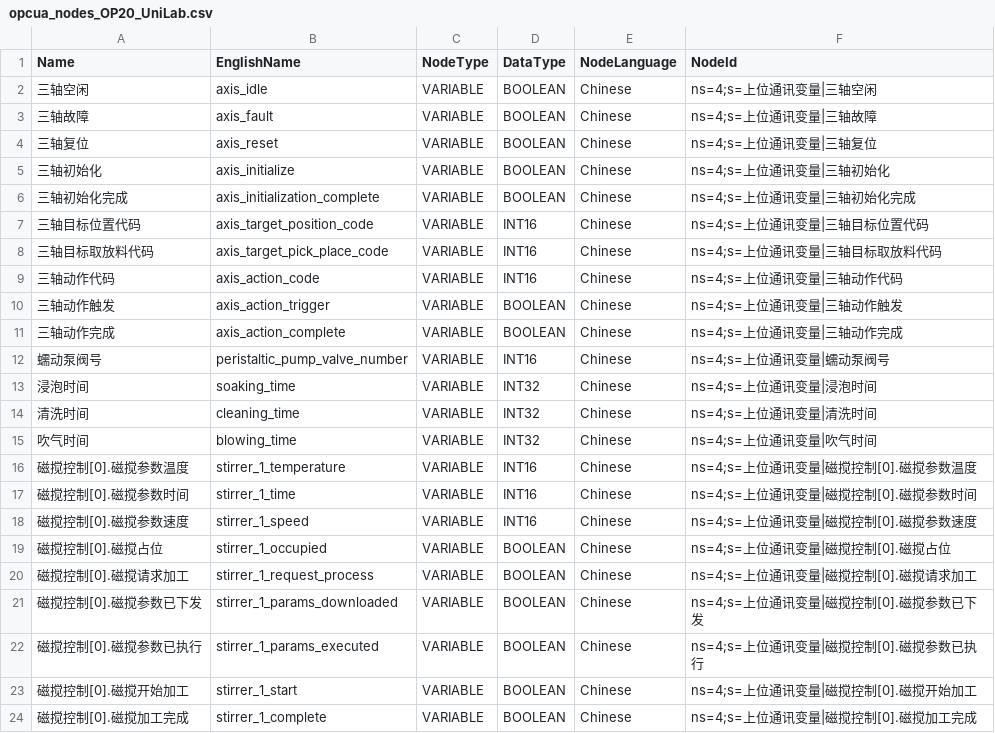
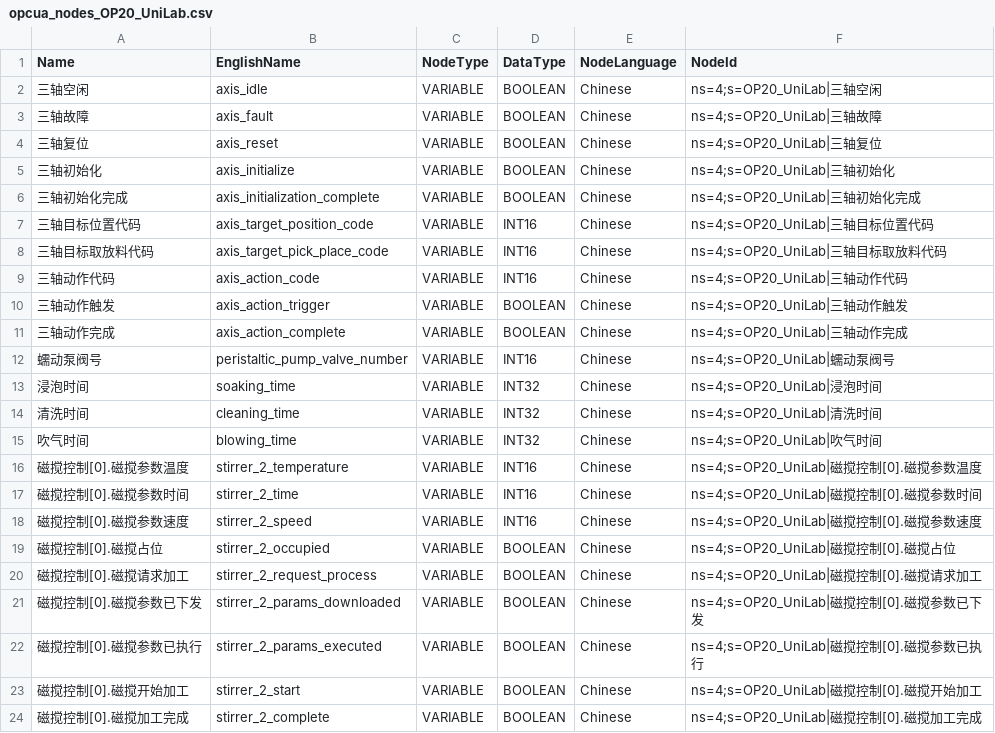
Before and after one commit to raoyi971102-gif/Uni-Lab-OS, a CSV file: unilabos/devices/workstation/AI4M/opcua_nodes_OP20_UniLab.csv, drawn as a sheet; only a part is shown; the diff covers the shown part only.

```diff
--- a/unilabos/devices/workstation/AI4M/opcua_nodes_OP20_UniLab.csv
+++ b/unilabos/devices/workstation/AI4M/opcua_nodes_OP20_UniLab.csv
@@ -1,24 +1,24 @@
 Name,EnglishName,NodeType,DataType,NodeLanguage,NodeId
-三轴空闲,axis_idle,VARIABLE,BOOLEAN,Chinese,ns=4;s=上位通讯变量|三轴空闲
-三轴故障,axis_fault,VARIABLE,BOOLEAN,Chinese,ns=4;s=上位通讯变量|三轴故障
-三轴复位,axis_reset,VARIABLE,BOOLEAN,Chinese,ns=4;s=上位通讯变量|三轴复位
-三轴初始化,axis_initialize,VARIABLE,BOOLEAN,Chinese,ns=4;s=上位通讯变量|三轴初始化
-三轴初始化完成,axis_initialization_complete,VARIABLE,BOOLEAN,Chinese,ns=4;s=上位通讯变量|三轴初始化完成
-三轴目标位置代码,axis_target_position_code,VARIABLE,INT16,Chinese,ns=4;s=上位通讯变量|三轴目标位置代码
-三轴目标取放料代码,axis_target_pick_place_code,VARIABLE,INT16,Chinese,ns=4;s=上位通讯变量|三轴目标取放料代码
-三轴动作代码,axis_action_code,VARIABLE,INT16,Chinese,ns=4;s=上位通讯变量|三轴动作代码
-三轴动作触发,axis_action_trigger,VARIABLE,BOOLEAN,Chinese,ns=4;s=上位通讯变量|三轴动作触发
-三轴动作完成,axis_action_complete,VARIABLE,BOOLEAN,Chinese,ns=4;s=上位通讯变量|三轴动作完成
-蠕动泵阀号,peristaltic_pump_valve_number,VARIABLE,INT16,Chinese,ns=4;s=上位通讯变量|蠕动泵阀号
-浸泡时间,soaking_time,VARIABLE,INT32,Chinese,ns=4;s=上位通讯变量|浸泡时间
-清洗时间,cleaning_time,VARIABLE,INT32,Chinese,ns=4;s=上位通讯变量|清洗时间
-吹气时间,blowing_time,VARIABLE,INT32,Chinese,ns=4;s=上位通讯变量|吹气时间
-磁搅控制[0].磁搅参数温度,stirrer_1_temperature,VARIABLE,INT16,Chinese,ns=4;s=上位通讯变量|磁搅控制[0].磁搅参数温度
-磁搅控制[0].磁搅参数时间,stirrer_1_time,VARIABLE,INT16,Chinese,ns=4;s=上位通讯变量|磁搅控制[0].磁搅参数时间
-磁搅控制[0].磁搅参数速度,stirrer_1_speed,VARIABLE,INT16,Chinese,ns=4;s=上位通讯变量|磁搅控制[0].磁搅参数速度
-磁搅控制[0].磁搅占位,stirrer_1_occupied,VARIABLE,BOOLEAN,Chinese,ns=4;s=上位通讯变量|磁搅控制[0].磁搅占位
-磁搅控制[0].磁搅请求加工,stirrer_1_request_process,VARIABLE,BOOLEAN,Chinese,ns=4;s=上位通讯变量|磁搅控制[0].磁搅请求加工
-磁搅控制[0].磁搅参数已下发,stirrer_1_params_downloaded,VARIABLE,BOOLEAN,Chinese,ns=4;s=上位通讯变量|磁搅控制[0].磁搅参数已下发
-磁搅控制[0].磁搅参数已执行,stirrer_1_params_executed,VARIABLE,BOOLEAN,Chinese,ns=4;s=上位通讯变量|磁搅控制[0].磁搅参数已执行
-磁搅控制[0].磁搅开始加工,stirrer_1_start,VARIABLE,BOOLEAN,Chinese,ns=4;s=上位通讯变量|磁搅控制[0].磁搅开始加工
-磁搅控制[0].磁搅加工完成,stirrer_1_complete,VARIABLE,BOOLEAN,Chinese,ns=4;s=上位通讯变量|磁搅控制[0].磁搅加工完成
+三轴空闲,axis_idle,VARIABLE,BOOLEAN,Chinese,ns=4;s=OP20_UniLab|三轴空闲
+三轴故障,axis_fault,VARIABLE,BOOLEAN,Chinese,ns=4;s=OP20_UniLab|三轴故障
+三轴复位,axis_reset,VARIABLE,BOOLEAN,Chinese,ns=4;s=OP20_UniLab|三轴复位
+三轴初始化,axis_initialize,VARIABLE,BOOLEAN,Chinese,ns=4;s=OP20_UniLab|三轴初始化
+三轴初始化完成,axis_initialization_complete,VARIABLE,BOOLEAN,Chinese,ns=4;s=OP20_UniLab|三轴初始化完成
+三轴目标位置代码,axis_target_position_code,VARIABLE,INT16,Chinese,ns=4;s=OP20_UniLab|三轴目标位置代码
+三轴目标取放料代码,axis_target_pick_place_code,VARIABLE,INT16,Chinese,ns=4;s=OP20_UniLab|三轴目标取放料代码
+三轴动作代码,axis_action_code,VARIABLE,INT16,Chinese,ns=4;s=OP20_UniLab|三轴动作代码
+三轴动作触发,axis_action_trigger,VARIABLE,BOOLEAN,Chinese,ns=4;s=OP20_UniLab|三轴动作触发
+三轴动作完成,axis_action_complete,VARIABLE,BOOLEAN,Chinese,ns=4;s=OP20_UniLab|三轴动作完成
+蠕动泵阀号,peristaltic_pump_valve_number,VARIABLE,INT16,Chinese,ns=4;s=OP20_UniLab|蠕动泵阀号
+浸泡时间,soaking_time,VARIABLE,INT32,Chinese,ns=4;s=OP20_UniLab|浸泡时间
+清洗时间,cleaning_time,VARIABLE,INT32,Chinese,ns=4;s=OP20_UniLab|清洗时间
+吹气时间,blowing_time,VARIABLE,INT32,Chinese,ns=4;s=OP20_UniLab|吹气时间
+磁搅控制[0].磁搅参数温度,stirrer_2_temperature,VARIABLE,INT16,Chinese,ns=4;s=OP20_UniLab|磁搅控制[0].磁搅参数温度
+磁搅控制[0].磁搅参数时间,stirrer_2_time,VARIABLE,INT16,Chinese,ns=4;s=OP20_UniLab|磁搅控制[0].磁搅参数时间
+磁搅控制[0].磁搅参数速度,stirrer_2_speed,VARIABLE,INT16,Chinese,ns=4;s=OP20_UniLab|磁搅控制[0].磁搅参数速度
+磁搅控制[0].磁搅占位,stirrer_2_occupied,VARIABLE,BOOLEAN,Chinese,ns=4;s=OP20_UniLab|磁搅控制[0].磁搅占位
+磁搅控制[0].磁搅请求加工,stirrer_2_request_process,VARIABLE,BOOLEAN,Chinese,ns=4;s=OP20_UniLab|磁搅控制[0].磁搅请求加工
+磁搅控制[0].磁搅参数已下发,stirrer_2_params_downloaded,VARIABLE,BOOLEAN,Chinese,ns=4;s=OP20_UniLab|磁搅控制[0].磁搅参数已下发
+磁搅控制[0].磁搅参数已执行,stirrer_2_params_executed,VARIABLE,BOOLEAN,Chinese,ns=4;s=OP20_UniLab|磁搅控制[0].磁搅参数已执行
+磁搅控制[0].磁搅开始加工,stirrer_2_start,VARIABLE,BOOLEAN,Chinese,ns=4;s=OP20_UniLab|磁搅控制[0].磁搅开始加工
+磁搅控制[0].磁搅加工完成,stirrer_2_complete,VARIABLE,BOOLEAN,Chinese,ns=4;s=OP20_UniLab|磁搅控制[0].磁搅加工完成
```
Also changed, not shown: 2 added rows and 26 edited cells elsewhere in this file, unilabos/devices/workstation/AI4M/opcua_nodes_OP10_UniLab.csv, 5 other files.
